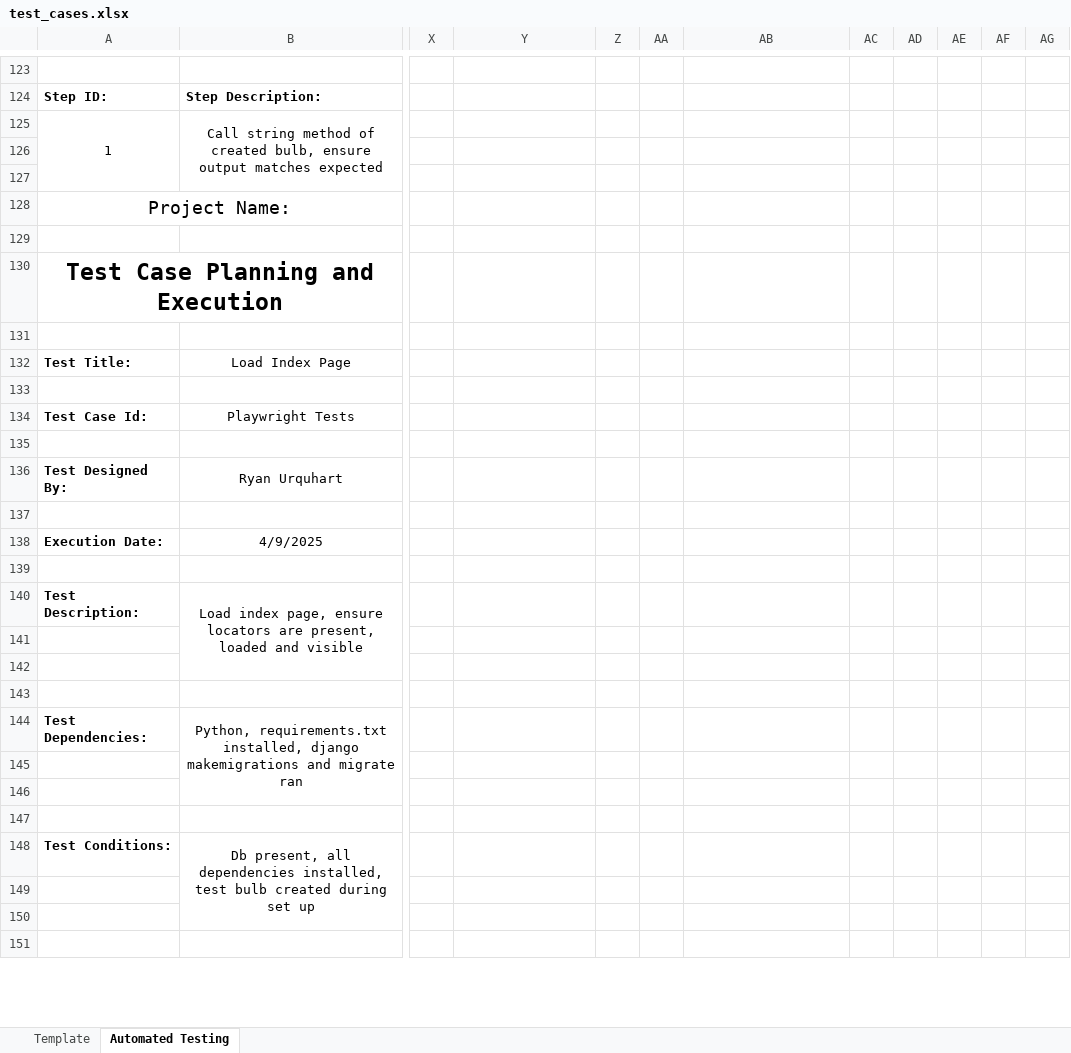
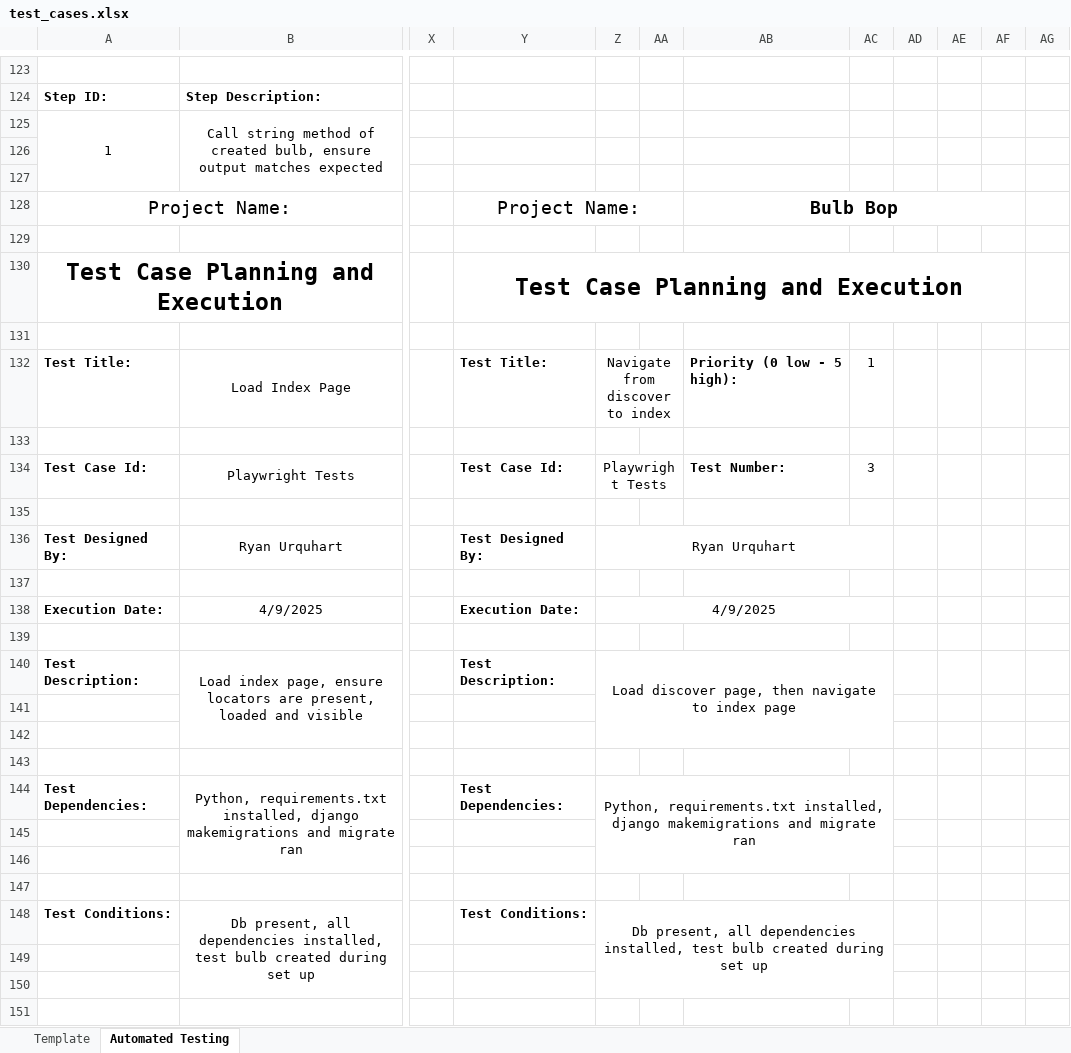
Before and after one commit to RyanMcClean/wizlight-music-sync, an Excel workbook: project-report-docs/test_cases.xlsx, sheet Automated Testing, drawn as a sheet; only a part is shown, gaps mark what is left out; values as stored, in another font and other column widths than the file's, no borders; conditional formats not drawn; the diff covers the shown part only; the diff names each change by its address in the sheet, - before the commit and + after, or states it on an @@ line.

Commit message:
Update test cases spreadsheet with new scenarios and results

```diff
--- a/project-report-docs/test_cases.xlsx (sheet Automated Testing)
+++ b/project-report-docs/test_cases.xlsx (sheet Automated Testing)
-Y128: (empty)
+Y128: Project Name:
+Y128:AA128 merged
-AB128: (empty)
+AB128: Bulb Bop
+AB128:AF128 merged
-Y130: (empty)
+Y130: Test Case Planning and Execution
+Y130:AF130 merged
-Y132: (empty)
+Y132: Test Title:
-Z132: (empty)
+Z132: Navigate from discover to index
+Z132:AA132 merged
-AB132: (empty)
+AB132: Priority (0 low - 5 high):
-AC132: (empty)
+AC132: 1
-Y134: (empty)
+Y134: Test Case Id:
-Z134: (empty)
+Z134: Playwright Tests
+Z134:AA134 merged
-AB134: (empty)
+AB134: Test Number:
-AC134: (empty)
+AC134: 3
-Y136: (empty)
+Y136: Test Designed By:
-Z136: (empty)
+Z136: Ryan Urquhart
+Z136:AC136 merged
-Y138: (empty)
+Y138: Execution Date:
-Z138: (empty)
+Z138: 4/9/2025
+Z138:AC138 merged
-Y140: (empty)
+Y140: Test Description:
-Z140: (empty)
+Z140: Load discover page, then navigate to index page
+Z140:AC142 merged
-Y144: (empty)
+Y144: Test Dependencies:
-Z144: (empty)
+Z144: Python, requirements.txt installed, django makemigrations and migrate ran
+Z144:AC146 merged
-Y148: (empty)
+Y148: Test Conditions:
-Z148: (empty)
+Z148: Db present, all dependencies installed, test bulb created during set up
+Z148:AC150 merged
```
Also changed, not shown: 24 added rows, 15 removed rows, 74 edited cells and merged cells elsewhere in this sheet.
